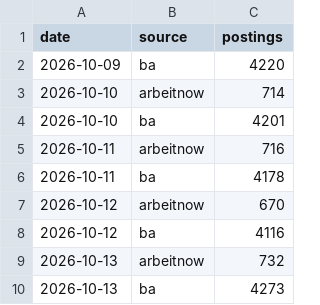
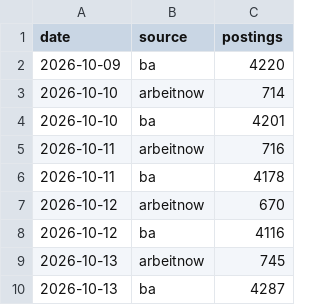
Before and after one commit to morty1338/werkstudent-radar, a CSV file: data/history/scans.csv, drawn as a sheet.

```diff
--- a/data/history/scans.csv
+++ b/data/history/scans.csv
@@ -8,3 +8,3 @@ date,source,postings
 2026-10-12,ba,4116
-2026-10-13,arbeitnow,732
-2026-10-13,ba,4273
+2026-10-13,arbeitnow,745
+2026-10-13,ba,4287
```
Also changed, not shown: data/history.csv, data/history/online.csv, 29 other files.
